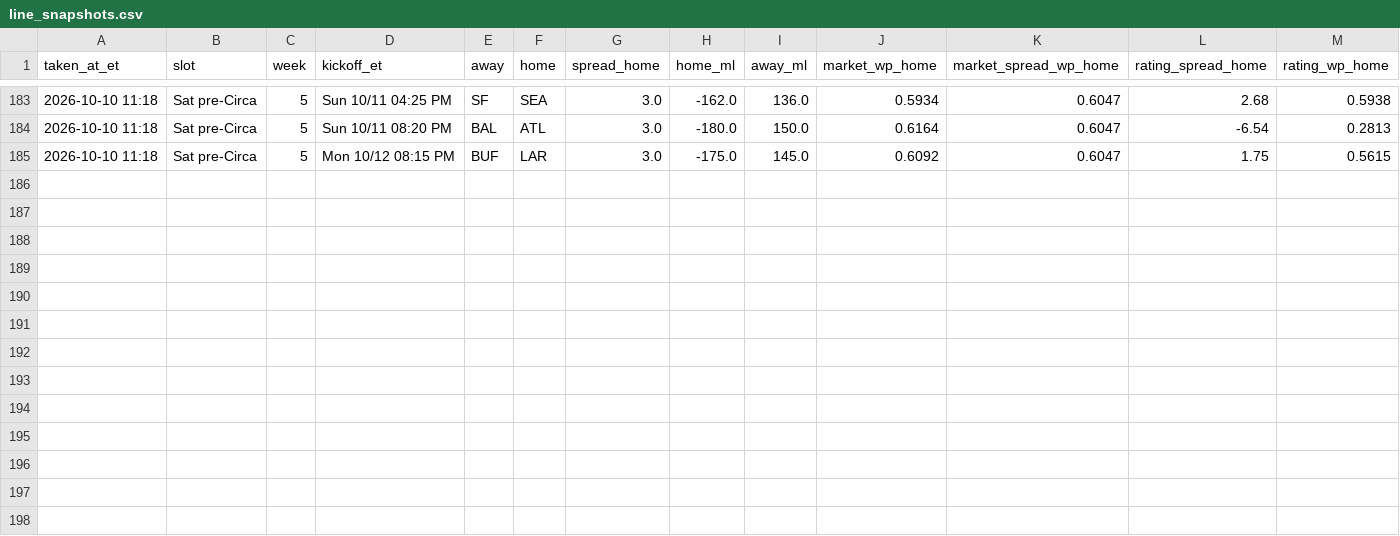
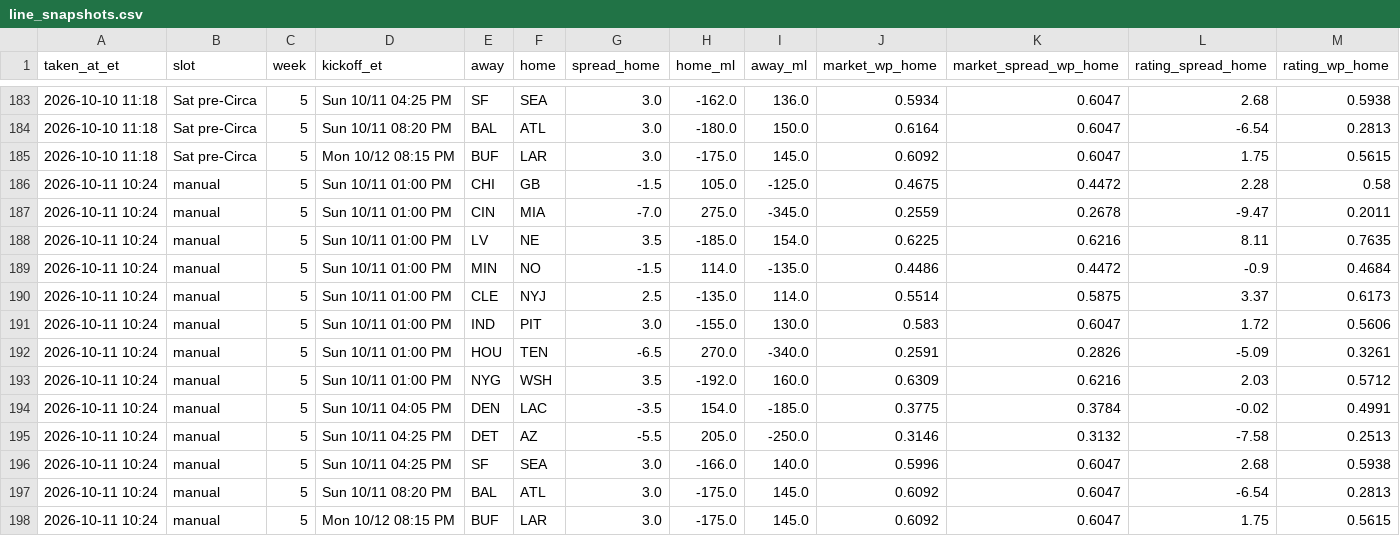
Before and after one commit to dprouty042/survivor, a CSV file: data/line_snapshots.csv, drawn as a sheet; only a part is shown, gaps mark what is left out.

Commit message:
Data update Sun Oct 11 10:24 AM ET

```diff
--- a/data/line_snapshots.csv
+++ b/data/line_snapshots.csv
@@ -185 +185,14 @@ taken_at_et,slot,week,kickoff_et,away,home,spread_home,home_ml,away_ml,market_wp
 2026-10-10 11:18,Sat pre-Circa,5,Mon 10/12 08:15 PM,BUF,LAR,3.0,-175.0,145.0,0.6092,0.6047,1.75,0.5615
+2026-10-11 10:24,manual,5,Sun 10/11 01:00 PM,CHI,GB,-1.5,105.0,-125.0,0.4675,0.4472,2.28,0.58
+2026-10-11 10:24,manual,5,Sun 10/11 01:00 PM,CIN,MIA,-7.0,275.0,-345.0,0.2559,0.2678,-9.47,0.2011
+2026-10-11 10:24,manual,5,Sun 10/11 01:00 PM,LV,NE,3.5,-185.0,154.0,0.6225,0.6216,8.11,0.7635
+2026-10-11 10:24,manual,5,Sun 10/11 01:00 PM,MIN,NO,-1.5,114.0,-135.0,0.4486,0.4472,-0.9,0.4684
+2026-10-11 10:24,manual,5,Sun 10/11 01:00 PM,CLE,NYJ,2.5,-135.0,114.0,0.5514,0.5875,3.37,0.6173
+2026-10-11 10:24,manual,5,Sun 10/11 01:00 PM,IND,PIT,3.0,-155.0,130.0,0.583,0.6047,1.72,0.5606
+2026-10-11 10:24,manual,5,Sun 10/11 01:00 PM,HOU,TEN,-6.5,270.0,-340.0,0.2591,0.2826,-5.09,0.3261
+2026-10-11 10:24,manual,5,Sun 10/11 01:00 PM,NYG,WSH,3.5,-192.0,160.0,0.6309,0.6216,2.03,0.5712
+2026-10-11 10:24,manual,5,Sun 10/11 04:05 PM,DEN,LAC,-3.5,154.0,-185.0,0.3775,0.3784,-0.02,0.4991
+2026-10-11 10:24,manual,5,Sun 10/11 04:25 PM,DET,AZ,-5.5,205.0,-250.0,0.3146,0.3132,-7.58,0.2513
+2026-10-11 10:24,manual,5,Sun 10/11 04:25 PM,SF,SEA,3.0,-166.0,140.0,0.5996,0.6047,2.68,0.5938
+2026-10-11 10:24,manual,5,Sun 10/11 08:20 PM,BAL,ATL,3.0,-175.0,145.0,0.6092,0.6047,-6.54,0.2813
+2026-10-11 10:24,manual,5,Mon 10/12 08:15 PM,BUF,LAR,3.0,-175.0,145.0,0.6092,0.6047,1.75,0.5615
```
Also changed, not shown: data/power_rankings.csv, data/power_rankings_history.csv, 7 other files.
